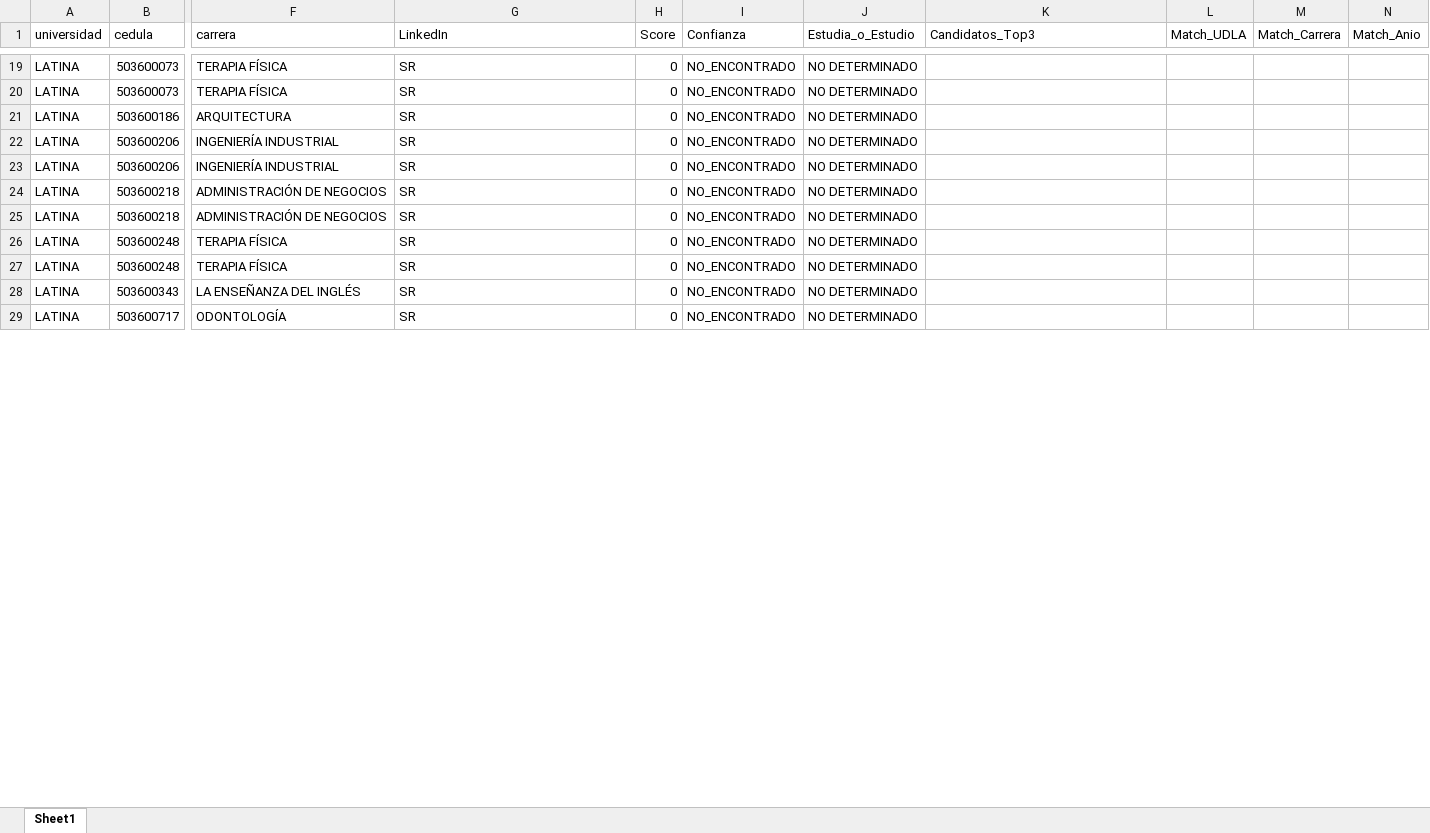
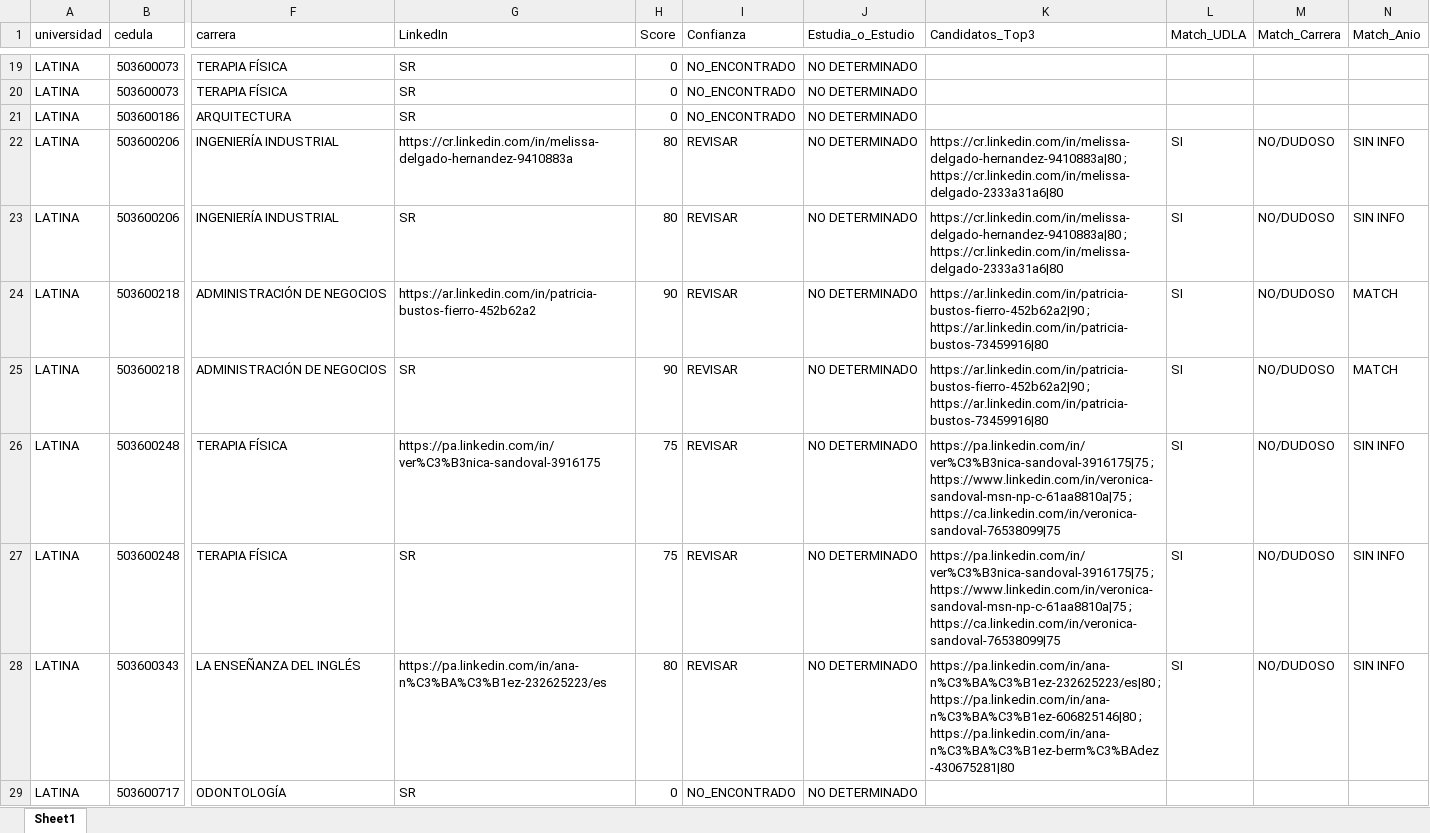
Before and after one commit to YVghost/bave_serarch, an Excel workbook: data/Costa_Rica/output/resultados_lote_030_CR.xlsx, sheet Sheet1, drawn as a sheet; only a part is shown, gaps mark what is left out; values as stored, in another font and other column widths than the file's, no borders; the diff covers the shown part only; the diff names each change by its address in the sheet, - before the commit and + after, or states it on an @@ line.

```diff
--- a/data/Costa_Rica/output/resultados_lote_030_CR.xlsx (sheet Sheet1)
+++ b/data/Costa_Rica/output/resultados_lote_030_CR.xlsx (sheet Sheet1)
-G22 (LinkedIn): SR
+G22 (LinkedIn): https://cr.linkedin.com/in/melissa-delgado-hernandez-9410883a
-H22:H23 (Score): 0
+H22:H23 (Score): 80
-I22:I28 (Confianza): NO_ENCONTRADO
+I22:I28 (Confianza): REVISAR
-K22:K23 (Candidatos_Top3): (empty)
+K22:K23 (Candidatos_Top3): https://cr.linkedin.com/in/melissa-delgado-hernandez-9410883a|80 ; https://cr.linkedin.com/in/melissa-delgado-2333a31a6|80
-L22:L28 (Match_UDLA): (empty)
+L22:L28 (Match_UDLA): SI
-M22:M28 (Match_Carrera): (empty)
+M22:M28 (Match_Carrera): NO/DUDOSO
-N22:N23 (Match_Anio): (empty)
+N22:N23 (Match_Anio): SIN INFO
-G24 (LinkedIn): SR
+G24 (LinkedIn): https://ar.linkedin.com/in/patricia-bustos-fierro-452b62a2
-H24:H25 (Score): 0
+H24:H25 (Score): 90
-K24:K25 (Candidatos_Top3): (empty)
+K24:K25 (Candidatos_Top3): https://ar.linkedin.com/in/patricia-bustos-fierro-452b62a2|90 ; https://ar.linkedin.com/in/patricia-bustos-73459916|80
-N24:N25 (Match_Anio): (empty)
+N24:N25 (Match_Anio): MATCH
-G26 (LinkedIn): SR
+G26 (LinkedIn): https://pa.linkedin.com/in/ver%C3%B3nica-sandoval-3916175
-H26:H27 (Score): 0
+H26:H27 (Score): 75
-K26:K27 (Candidatos_Top3): (empty)
+K26:K27 (Candidatos_Top3): https://pa.linkedin.com/in/ver%C3%B3nica-sandoval-3916175|75 ; https://www.linkedin.com/in/veronica-sandoval-msn-np-c-61aa8810a|75 ; https://ca.linkedin.com/in/veronica-sandoval-76538099|75
-N26:N28 (Match_Anio): (empty)
+N26:N28 (Match_Anio): SIN INFO
-G28 (LinkedIn): SR
+G28 (LinkedIn): https://pa.linkedin.com/in/ana-n%C3%BA%C3%B1ez-232625223/es
-H28 (Score): 0
+H28 (Score): 80
-K28 (Candidatos_Top3): (empty)
+K28 (Candidatos_Top3): https://pa.linkedin.com/in/ana-n%C3%BA%C3%B1ez-232625223/es|80 ; https://pa.linkedin.com/in/ana-n%C3%BA%C3%B1ez-606825146|80 ; https://pa.linkedin.com/in/ana-n%C3%BA%C3%B1ez-berm%C3%BAdez-430675281|80
```
Also changed, not shown: 656 edited cells elsewhere in this sheet, data/Costa_Rica/output/resultados_lote_029_CR.xlsx, 4 other files.
